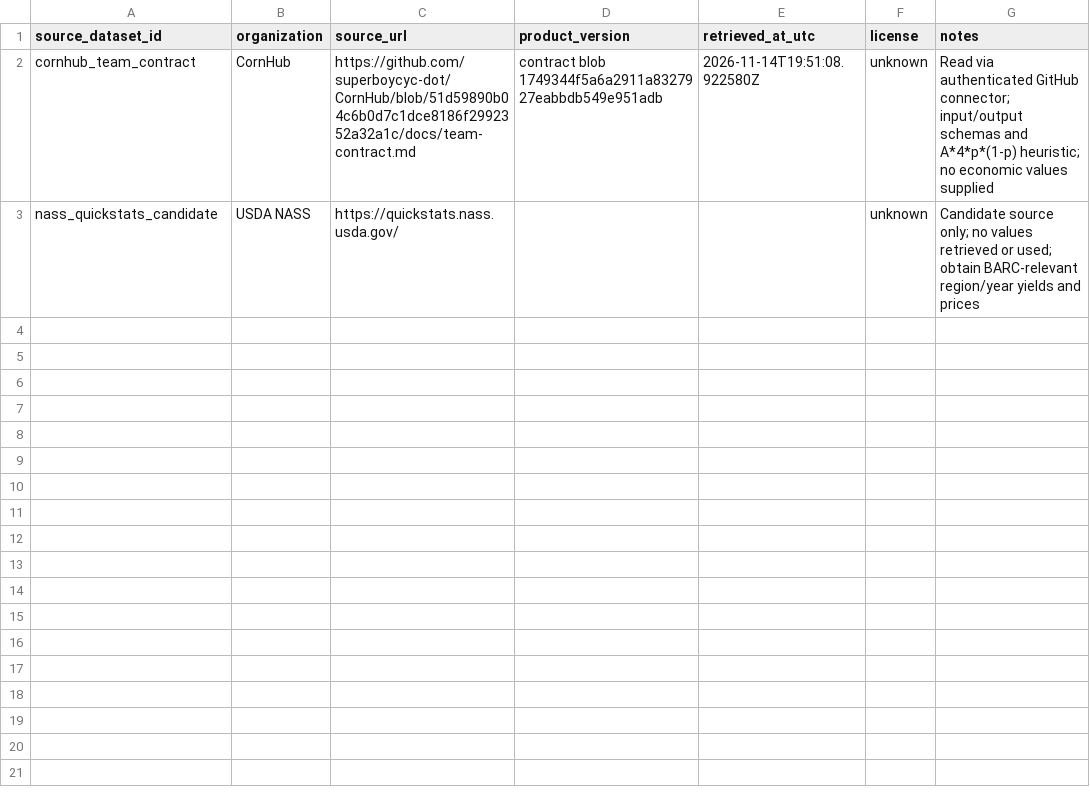
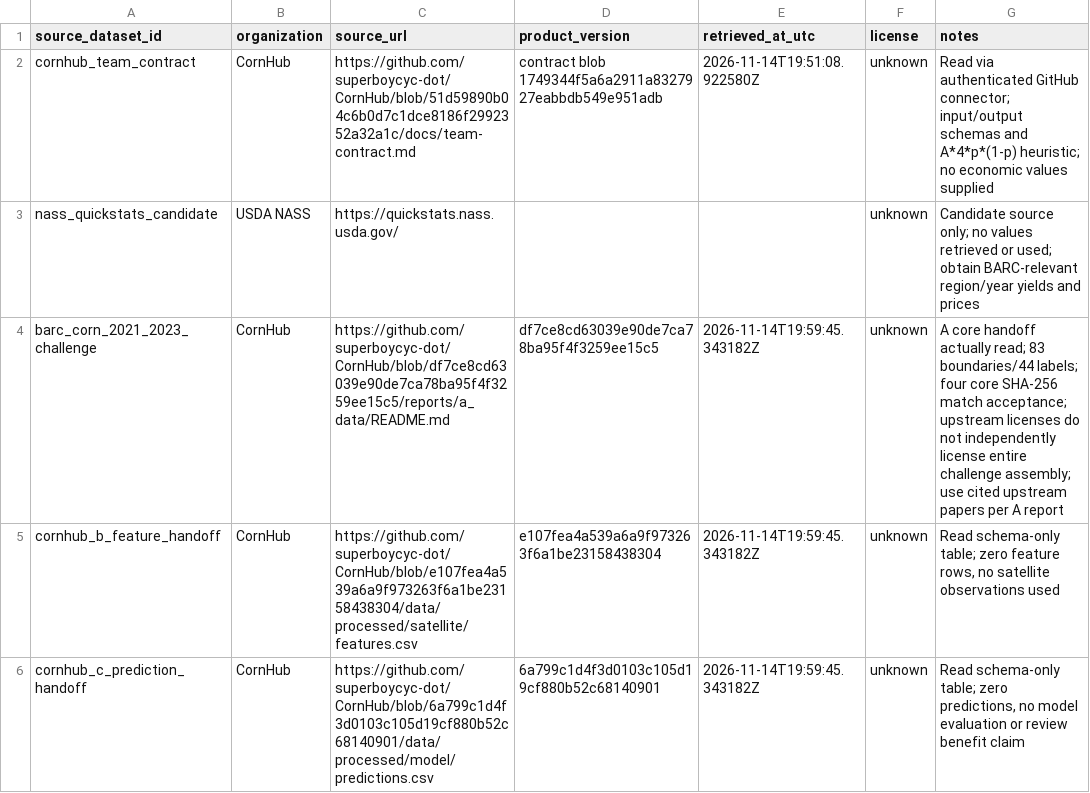
Before and after one commit to superboycyc-dot/CornHub, a CSV file: reports/d_analysis/sources.csv, drawn as a sheet.

Commit message:
analysis: validate A handoff and scope pending outputs to real annual cohorts

```diff
--- a/reports/d_analysis/sources.csv
+++ b/reports/d_analysis/sources.csv
@@ -3 +3,4 @@ cornhub_team_contract,CornHub,https://github.com/superboycyc-dot/CornHub/blob/51
 nass_quickstats_candidate,USDA NASS,https://quickstats.nass.usda.gov/,,,unknown,Candidate source only; no values retrieved or used; obtain BARC-relevant region/year yields and prices
+barc_corn_2021_2023_challenge,CornHub,https://github.com/superboycyc-dot/CornHub/blob/df7ce8cd63039e90de7ca78ba95f4f3259ee15c5/reports/a_data/README.md,df7ce8cd63039e90de7ca78ba95f4f3259ee15c5,2026-11-14T19:59:45.343182Z,unknown,A core handoff actually read; 83 boundaries/44 labels; four core SHA-256 match acceptance; upstream licenses do not independently license entire challenge assembly; use cited upstream papers per A report
+cornhub_b_feature_handoff,CornHub,https://github.com/superboycyc-dot/CornHub/blob/e107fea4a539a6a9f973263f6a1be23158438304/data/processed/satellite/features.csv,e107fea4a539a6a9f973263f6a1be23158438304,2026-11-14T19:59:45.343182Z,unknown,"Read schema-only table; zero feature rows, no satellite observations used"
+cornhub_c_prediction_handoff,CornHub,https://github.com/superboycyc-dot/CornHub/blob/6a799c1d4f3d0103c105d19cf880b52c68140901/data/processed/model/predictions.csv,6a799c1d4f3d0103c105d19cf880b52c68140901,2026-11-14T19:59:45.343182Z,unknown,"Read schema-only table; zero predictions, no model evaluation or review benefit claim"
```
Also changed, not shown: 27 other files.
